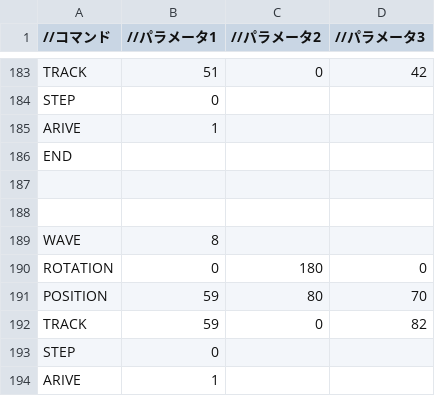
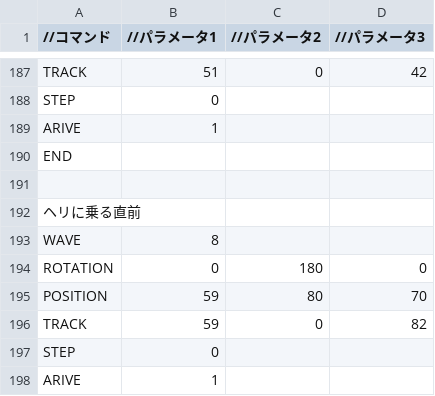
Before and after one commit to Shimada0317/MyEngine, a CSV file: Resources/LoadEnemy.csv, drawn as a sheet; only a part is shown, gaps mark what is left out; the diff covers the shown part only.

```diff
--- a/Resources/LoadEnemy.csv
+++ b/Resources/LoadEnemy.csv
@@ -187,3 +191,3 @@ END,,,
 ,,,
-,,,
+ヘリに乗る直前,,,
 WAVE,8,,
```
Also changed, not shown: 4 added rows and 8 edited cells elsewhere in this file, 6 other files.
